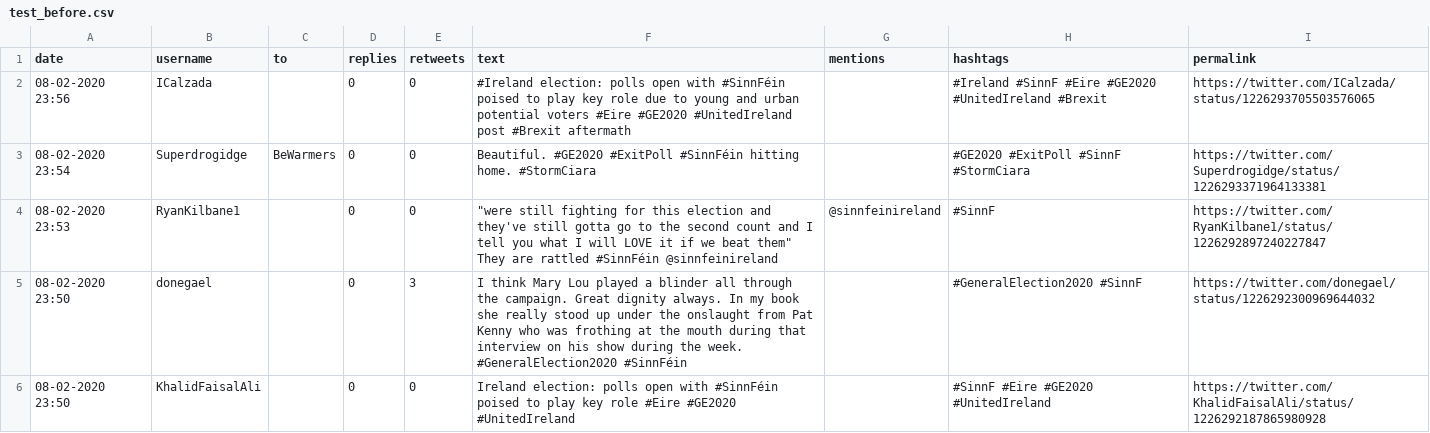
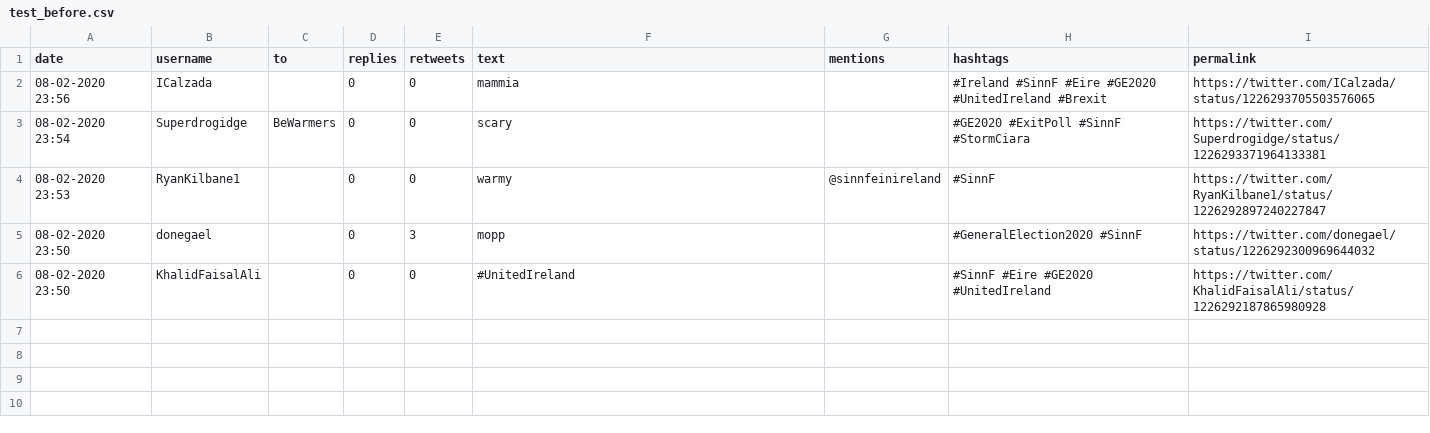
Before and after one commit to scrntnstrnglr/TextAnalysis, a CSV file: GetOldTweets3/testdatasets/test_before.csv, drawn as a sheet.

```diff
--- a/GetOldTweets3/testdatasets/test_before.csv
+++ b/GetOldTweets3/testdatasets/test_before.csv
@@ -1,6 +1,6 @@
 date,username,to,replies,retweets,text,mentions,hashtags,permalink
-08-02-2020 23:56,ICalzada,,0,0, #Ireland election: polls open with #SinnFéin poised to play key role due to young and urban potential voters #Eire #GE2020 #UnitedIreland post #Brexit aftermath ,,#Ireland #SinnF #Eire #GE2020 #UnitedIreland #Brexit,https://twitter.com/ICalzada/status/1226293705503576065
-08-02-2020 23:54,Superdrogidge,BeWarmers,0,0, Beautiful. #GE2020 #ExitPoll #SinnFéin hitting home. #StormCiara ,,#GE2020 #ExitPoll #SinnF #StormCiara,https://twitter.com/Superdrogidge/status/1226293371964133381
-08-02-2020 23:53,RyanKilbane1,,0,0," ""were still fighting for this election and they've still gotta go to the second count and I tell you what I will LOVE it if we beat them"" They are rattled #SinnFéin @sinnfeinireland ", @sinnfeinireland,#SinnF,https://twitter.com/RyanKilbane1/status/1226292897240227847
-08-02-2020 23:50,donegael,,0,3, I think Mary Lou played a blinder all through the campaign. Great dignity always. In my book she really stood up under the onslaught from Pat Kenny who was frothing at the mouth during that interview on his show during the week. #GeneralElection2020 #SinnFéin ,,#GeneralElection2020 #SinnF,https://twitter.com/donegael/status/1226292300969644032
-08-02-2020 23:50,KhalidFaisalAli,,0,0, Ireland election: polls open with #SinnFéin poised to play key role #Eire #GE2020 #UnitedIreland ,,#SinnF #Eire #GE2020 #UnitedIreland,https://twitter.com/KhalidFaisalAli/status/1226292187865980928
+08-02-2020 23:56,ICalzada,,0,0, mammia ,,#Ireland #SinnF #Eire #GE2020 #UnitedIreland #Brexit,https://twitter.com/ICalzada/status/1226293705503576065
+08-02-2020 23:54,Superdrogidge,BeWarmers,0,0, scary ,,#GE2020 #ExitPoll #SinnF #StormCiara,https://twitter.com/Superdrogidge/status/1226293371964133381
+08-02-2020 23:53,RyanKilbane1,,0,0,warmy, @sinnfeinireland,#SinnF,https://twitter.com/RyanKilbane1/status/1226292897240227847
+08-02-2020 23:50,donegael,,0,3, mopp ,,#GeneralElection2020 #SinnF,https://twitter.com/donegael/status/1226292300969644032
+08-02-2020 23:50,KhalidFaisalAli,,0,0, #UnitedIreland ,,#SinnF #Eire #GE2020 #UnitedIreland,https://twitter.com/KhalidFaisalAli/status/1226292187865980928
```
Also changed, not shown: GetOldTweets3/testdatasets/test_after.csv, 7 other files.
